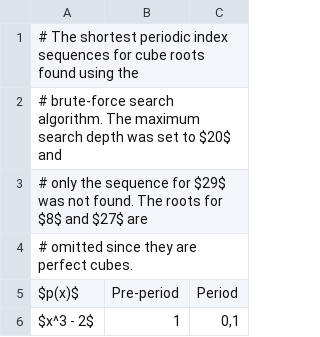
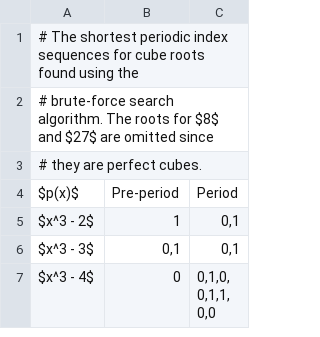
Before and after one commit to dknaack/master-thesis, a TSV file: tables/cubics.tsv, drawn as a sheet; only a part is shown; the shorter side is filled out with more unchanged rows; the diff covers the shown part only.

```diff
--- a/tables/cubics.tsv
+++ b/tables/cubics.tsv
@@ -1,5 +1,4 @@
 # The shortest periodic index sequences for cube roots found using the
-# brute-force search algorithm. The maximum search depth was set to $20$ and
-# only the sequence for $29$ was not found. The roots for $8$ and $27$ are
-# omitted since they are perfect cubes.
+# brute-force search algorithm. The roots for $8$ and $27$ are omitted since
+# they are perfect cubes.
 $p(x)$	Pre-period	Period
```
Also changed, not shown: 68 added rows elsewhere in this file.
